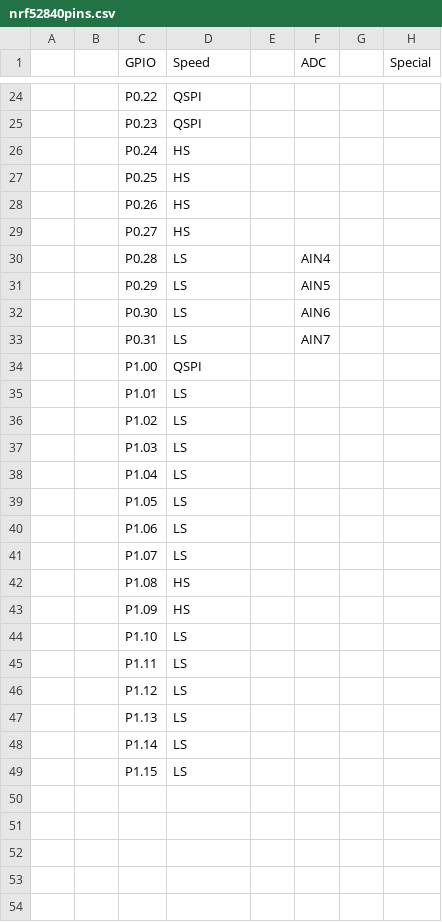
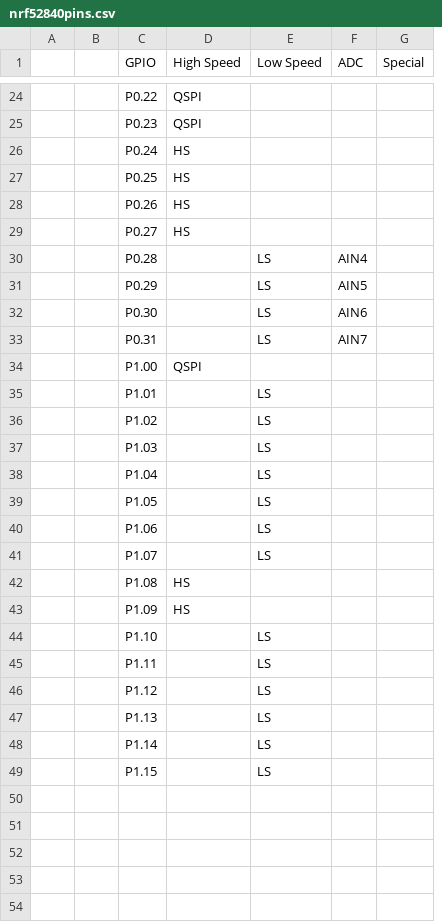
Before and after one commit to adafruit/PrettyPins, a CSV file: nrf52840pins.csv, drawn as a sheet; only a part is shown, gaps mark what is left out; removed rows and columns are numbered as before the commit, all else as after; the diff covers the shown part only; the diff names each change by its address in the sheet, - before the commit and + after, or states it on an @@ line.

Commit message:
nRF: separate HS & LS into separate columns

```diff
--- a/nrf52840pins.csv
+++ b/nrf52840pins.csv
-column E, empty
+column E (Low Speed), rows 30-49: LS | LS | LS | LS |  | LS | LS | LS | LS | LS | LS | LS |  |  | LS | LS | LS | LS | LS | LS
-column G, empty
-D1: Speed
+D1: High Speed
-D30:D33 (High Speed): LS
+D30:D33 (High Speed): (empty)
-D35:D41 (High Speed): LS
+D35:D41 (High Speed): (empty)
-D44:D49 (High Speed): LS
+D44:D49 (High Speed): (empty)
```
Also changed, not shown: 4 edited cells elsewhere in this file, 1 other file.
